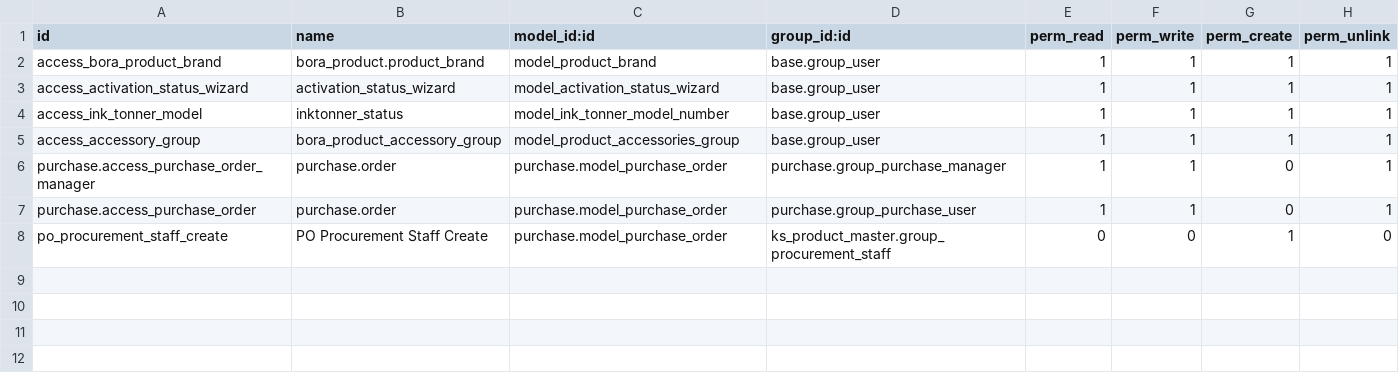
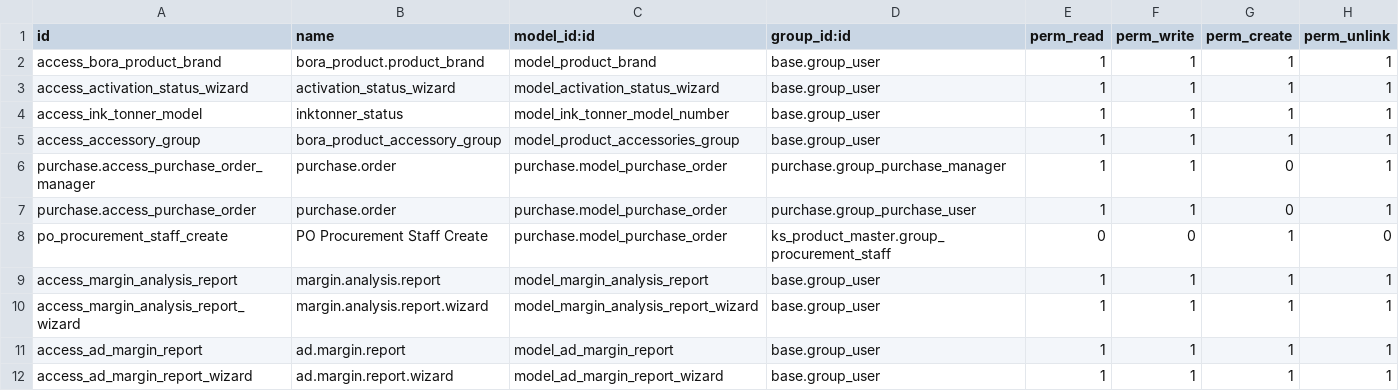
Before and after one commit to Bora-Multicorp/OdooERP, a CSV file: ks_product_master/security/ir.model.access.csv, drawn as a sheet.

Commit message:
Added list view report for Funnel and AD margin

```diff
--- a/ks_product_master/security/ir.model.access.csv
+++ b/ks_product_master/security/ir.model.access.csv
@@ -8 +8,5 @@ purchase.access_purchase_order,purchase.order,purchase.model_purchase_order,purc
 po_procurement_staff_create,PO Procurement Staff Create,purchase.model_purchase_order,ks_product_master.group_procurement_staff,0,0,1,0
+access_margin_analysis_report,margin.analysis.report,model_margin_analysis_report,base.group_user,1,1,1,1
+access_margin_analysis_report_wizard,margin.analysis.report.wizard,model_margin_analysis_report_wizard,base.group_user,1,1,1,1
+access_ad_margin_report,ad.margin.report,model_ad_margin_report,base.group_user,1,1,1,1
+access_ad_margin_report_wizard,ad.margin.report.wizard,model_ad_margin_report_wizard,base.group_user,1,1,1,1
```
Also changed, not shown: 8 other files.
